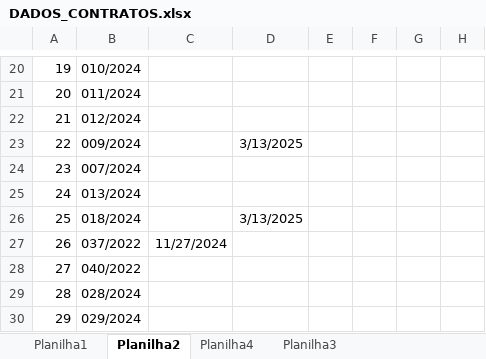
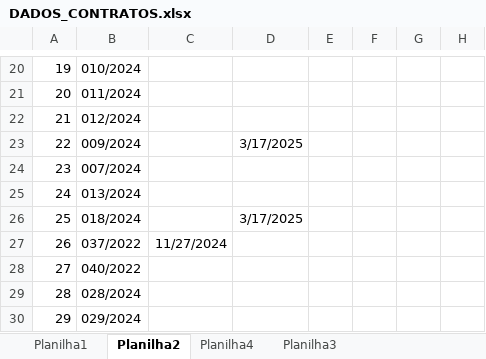
Before and after one commit to brumas2022/patrimonio, an Excel workbook: DADOS_CONTRATOS.xlsx, sheet Planilha2, drawn as a sheet; only a part is shown, gaps mark what is left out; values as stored, in another font and other column widths than the file's, no borders; the diff names each change by its address in the sheet, - before the commit and + after, or states it on an @@ line.

```diff
--- a/DADOS_CONTRATOS.xlsx (sheet Planilha2)
+++ b/DADOS_CONTRATOS.xlsx (sheet Planilha2)
-D23: 3/13/2025
+D23: 3/17/2025
-D26: 3/13/2025
+D26: 3/17/2025
```
Also changed, not shown: sheet Planilha3.
